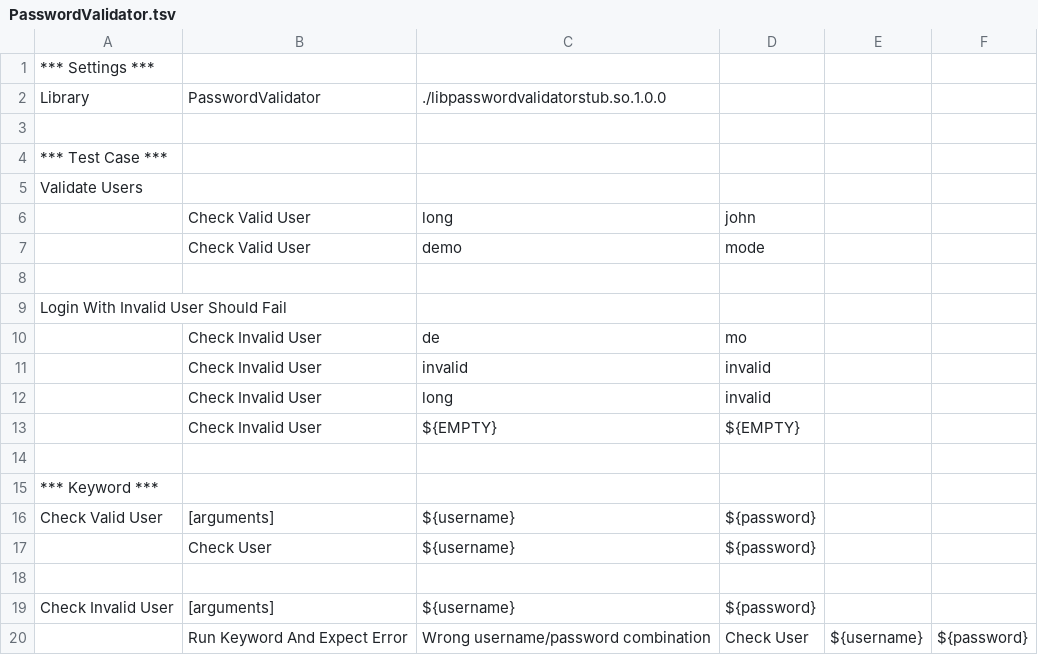
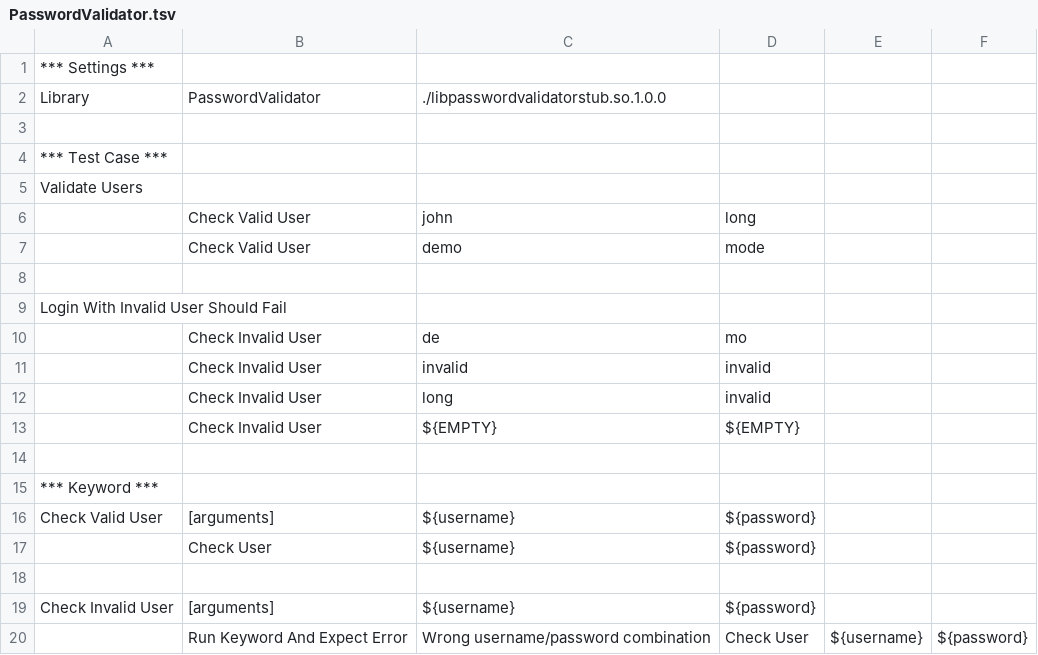
Before and after one commit to Senseg/robotframework, a TSV file: proto/c/PasswordValidator.tsv, drawn as a sheet.

```diff
--- a/proto/c/PasswordValidator.tsv
+++ b/proto/c/PasswordValidator.tsv
@@ -5,3 +5,3 @@ Library	PasswordValidator	./libpasswordvalidatorstub.so.1.0.0
 Validate Users
-	Check Valid User	long	john
+	Check Valid User	john	long
 	Check Valid User	demo	mode
```
Also changed, not shown: 3 other files.
